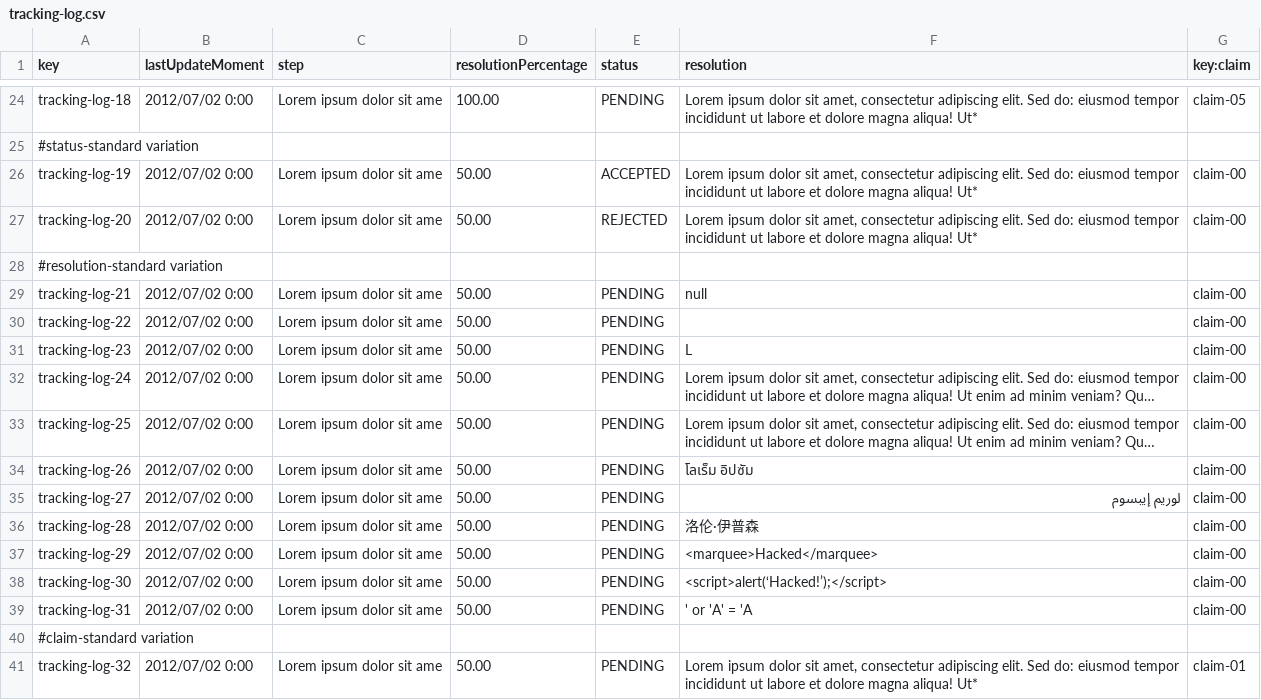
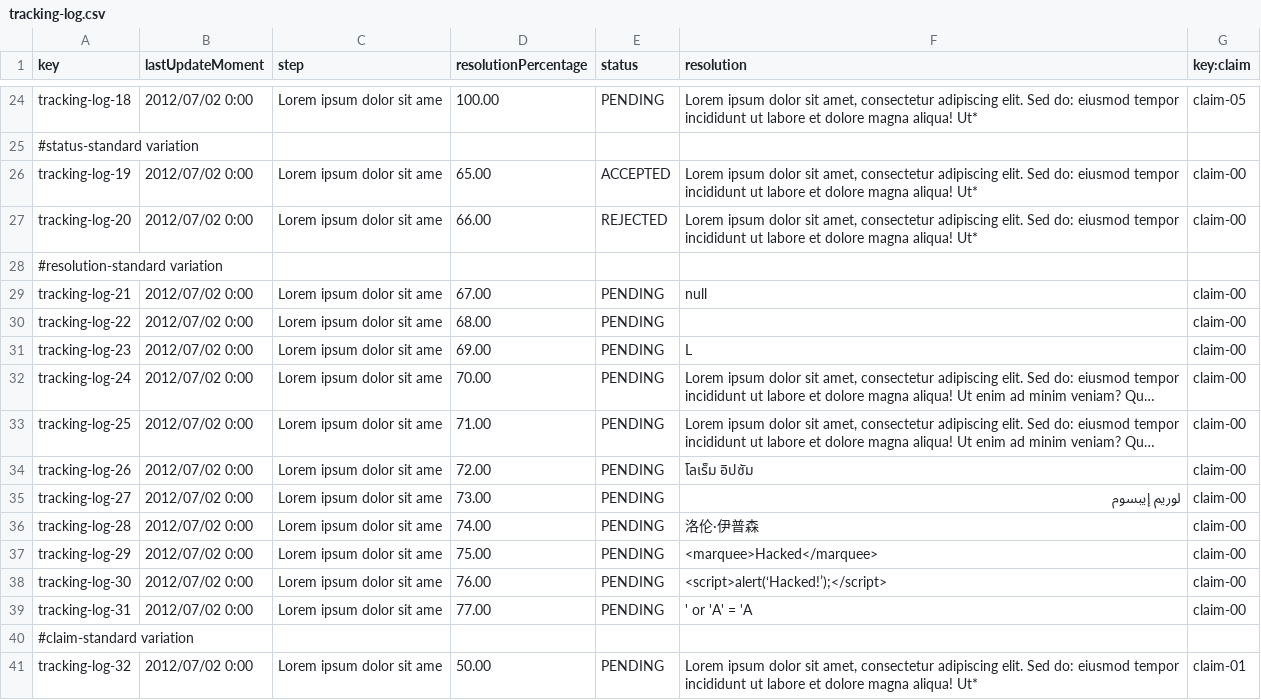
Before and after one commit to DP2-C1-063/Acme-ANS-D04, a CSV file: src/main/resources/WEB-INF/data/sample/tracking-log.csv, drawn as a sheet; only a part is shown, gaps mark what is left out; long unchanged cells end in …; the diff covers the shown part only; the diff names each change by its address in the sheet, - before the commit and + after, or states it on an @@ line.

```diff
--- a/src/main/resources/WEB-INF/data/sample/tracking-log.csv
+++ b/src/main/resources/WEB-INF/data/sample/tracking-log.csv
-D26 (resolutionPercentage): 50.00
+D26 (resolutionPercentage): 65.00
-D27 (resolutionPercentage): 50.00
+D27 (resolutionPercentage): 66.00
-D29 (resolutionPercentage): 50.00
+D29 (resolutionPercentage): 67.00
-D30 (resolutionPercentage): 50.00
+D30 (resolutionPercentage): 68.00
-D31 (resolutionPercentage): 50.00
+D31 (resolutionPercentage): 69.00
-D32 (resolutionPercentage): 50.00
+D32 (resolutionPercentage): 70.00
-D33 (resolutionPercentage): 50.00
+D33 (resolutionPercentage): 71.00
-D34 (resolutionPercentage): 50.00
+D34 (resolutionPercentage): 72.00
-D35 (resolutionPercentage): 50.00
+D35 (resolutionPercentage): 73.00
-D36 (resolutionPercentage): 50.00
+D36 (resolutionPercentage): 74.00
-D37 (resolutionPercentage): 50.00
+D37 (resolutionPercentage): 75.00
-D38 (resolutionPercentage): 50.00
+D38 (resolutionPercentage): 76.00
-D39 (resolutionPercentage): 50.00
+D39 (resolutionPercentage): 77.00
```
Also changed, not shown: 14 edited cells elsewhere in this file, src/main/resources/WEB-INF/data/sample/assistance-agent.csv, src/main/resources/WEB-INF/data/sample/claim.csv, 4 other files.
